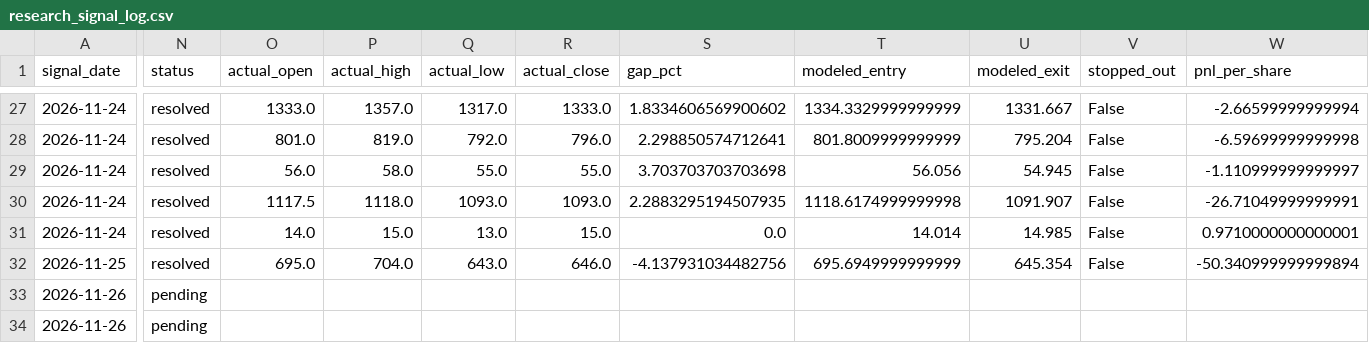
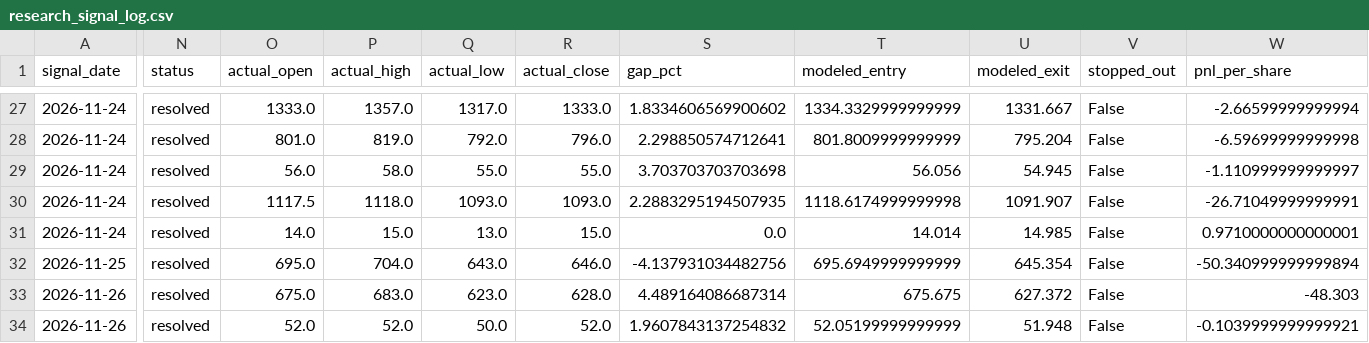
Before and after one commit to cafemarlsurf727-cell/daytrade-screener, a CSV file: logs/research_signal_log.csv, drawn as a sheet; only a part is shown, gaps mark what is left out; the diff covers the shown part only; the diff names each change by its address in the sheet, - before the commit and + after, or states it on an @@ line.

```diff
--- a/logs/research_signal_log.csv
+++ b/logs/research_signal_log.csv
-N33:N34 (status): pending
+N33:N34 (status): resolved
-O33 (actual_open): (empty)
+O33 (actual_open): 675.0
-P33 (actual_high): (empty)
+P33 (actual_high): 683.0
-Q33 (actual_low): (empty)
+Q33 (actual_low): 623.0
-R33 (actual_close): (empty)
+R33 (actual_close): 628.0
-S33 (gap_pct): (empty)
+S33 (gap_pct): 4.489164086687314
-T33 (modeled_entry): (empty)
+T33 (modeled_entry): 675.675
-U33 (modeled_exit): (empty)
+U33 (modeled_exit): 627.372
-V33:V34 (stopped_out): (empty)
+V33:V34 (stopped_out): False
-W33 (pnl_per_share): (empty)
+W33 (pnl_per_share): -48.303
-O34 (actual_open): (empty)
+O34 (actual_open): 52.0
-P34 (actual_high): (empty)
+P34 (actual_high): 52.0
-Q34 (actual_low): (empty)
+Q34 (actual_low): 50.0
-R34 (actual_close): (empty)
+R34 (actual_close): 52.0
-S34 (gap_pct): (empty)
+S34 (gap_pct): 1.9607843137254832
-T34 (modeled_entry): (empty)
+T34 (modeled_entry): 52.05199999999999
-U34 (modeled_exit): (empty)
+U34 (modeled_exit): 51.948
-W34 (pnl_per_share): (empty)
+W34 (pnl_per_share): -0.1039999999999921
```
Also changed, not shown: 1 added row and 19 edited cells elsewhere in this file, logs/signal_log.csv, tickers_200.csv, 3 other files.
